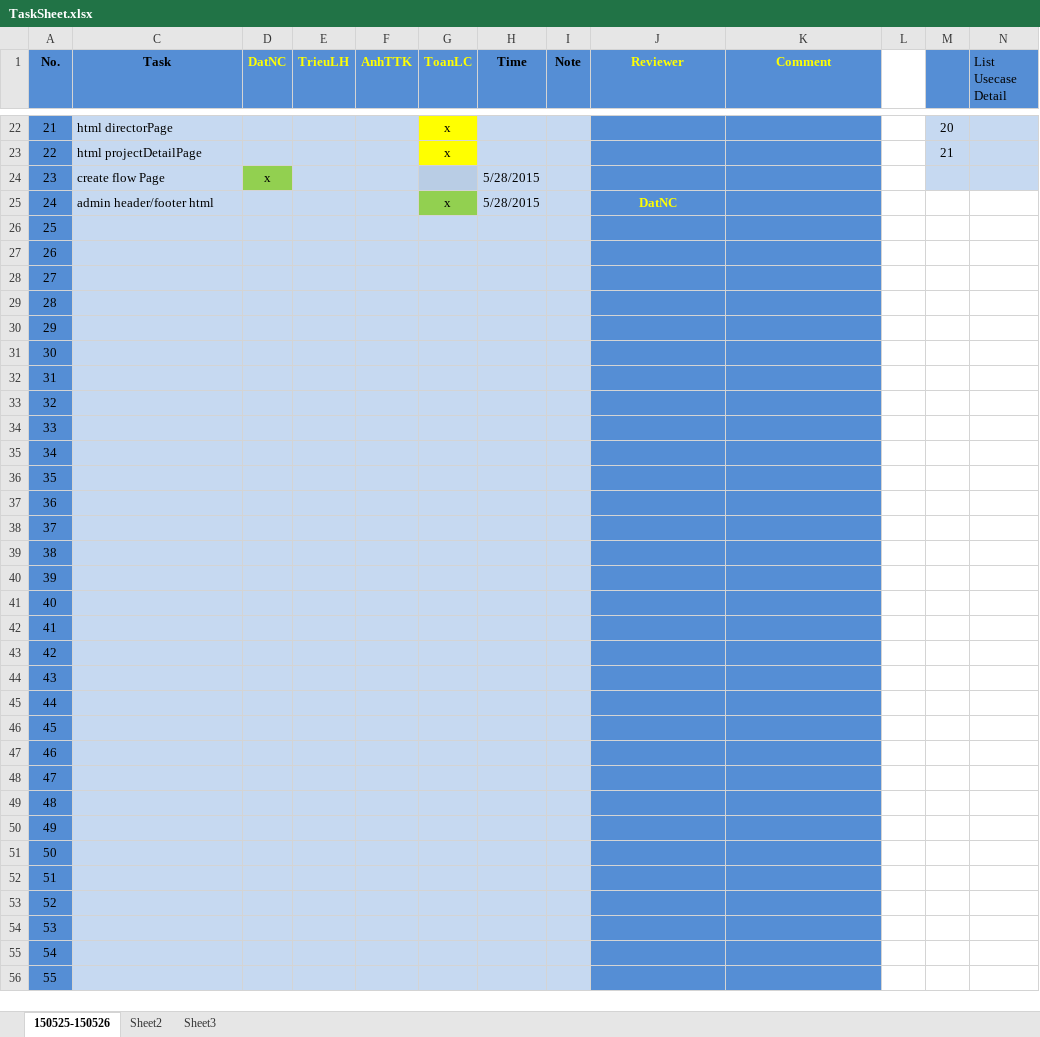
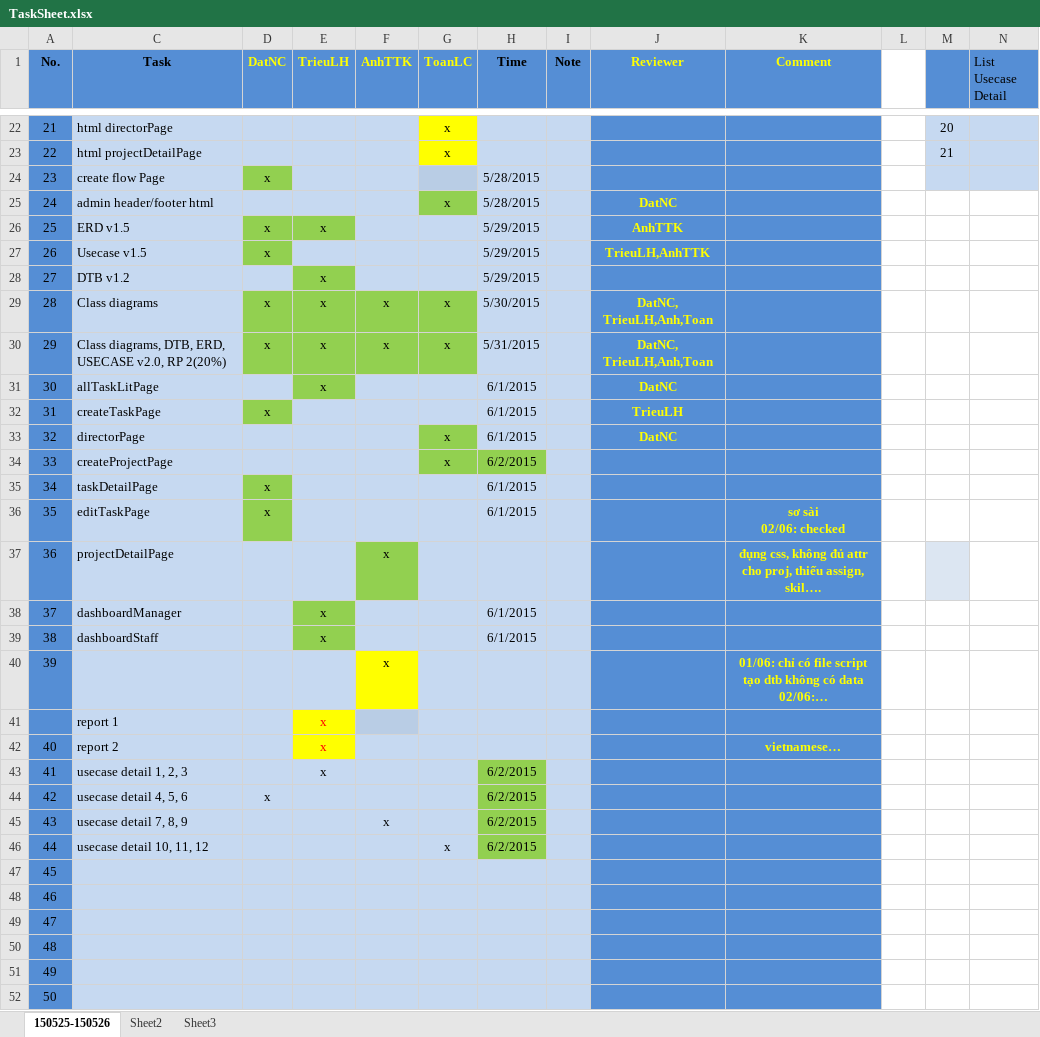
Before and after one commit to datngroup42015/datn, an Excel workbook: Document/TaskSheet.xlsx, sheet 150525-150526, drawn as a sheet; only a part is shown, gaps mark what is left out; the shorter side is filled out with more unchanged rows; values as stored, in another font and other column widths than the file's, no borders; addresses are those after the commit; ↵ is a line break in a cell; the diff covers the shown part only; the diff names each change by its address in the sheet, - before the commit and + after, or states it on an @@ line.

```diff
--- a/Document/TaskSheet.xlsx (sheet 150525-150526)
+++ b/Document/TaskSheet.xlsx (sheet 150525-150526)
+row 26: 25 | ERD v1.5 | x | x |  |  | 5/29/2015 |  | AnhTTK
+row 27: 26 | Usecase v1.5 | x |  |  |  | 5/29/2015 |  | TrieuLH,AnhTTK
+row 28: 27 | DTB v1.2 |  | x |  |  | 5/29/2015
+row 29: 28 | Class diagrams | x | x | x | x | 5/30/2015 |  | DatNC, TrieuLH,Anh,Toan
+row 30: 29 | Class diagrams, DTB, ERD, USECASE v2.0, RP 2(20%) | x | x | x | x | 5/31/2015 |  | DatNC, TrieuLH,Anh,Toan
+row 31: 30 | allTaskLitPage |  | x |  |  | 6/1/2015 |  | DatNC
+row 32: 31 | createTaskPage | x |  |  |  | 6/1/2015 |  | TrieuLH
+row 33: 32 | directorPage |  |  |  | x | 6/1/2015 |  | DatNC
+row 34: 33 | createProjectPage |  |  |  | x | 6/2/2015
+row 35: 34 | taskDetailPage | x |  |  |  | 6/1/2015
+row 36: 35 | editTaskPage | x |  |  |  | 6/1/2015 |  |  | sơ sài ↵ 02/06: checked
+row 37: 36 | projectDetailPage |  |  | x |  |  |  |  | đụng css, không đủ attr cho proj, thiếu assign, skil….
+row 38: 37 | dashboardManager |  | x |  |  | 6/1/2015
+row 39: 38 | dashboardStaff |  | x |  |  | 6/1/2015
+row 40: 39 |  |  |  | x |  |  |  |  | 01/06: chỉ có file script tạo dtb không có data ↵ 02/06:…
+row 41:  | report 1 |  | x
+row 42: 40 | report 2 |  | x |  |  |  |  |  | vietnamese…
+row 43: 41 | usecase detail 1, 2, 3 |  | x |  |  | 6/2/2015
+row 44: 42 | usecase detail 4, 5, 6 | x |  |  |  | 6/2/2015
+row 45: 43 | usecase detail 7, 8, 9 |  |  | x |  | 6/2/2015
+row 46: 44 | usecase detail 10, 11, 12 |  |  |  | x | 6/2/2015
@@ column A (No.) renumbered between rows 47 and 104 @@
```
Also changed, not shown: 20 removed rows and 14 edited cells elsewhere in this sheet, 2 other files.
